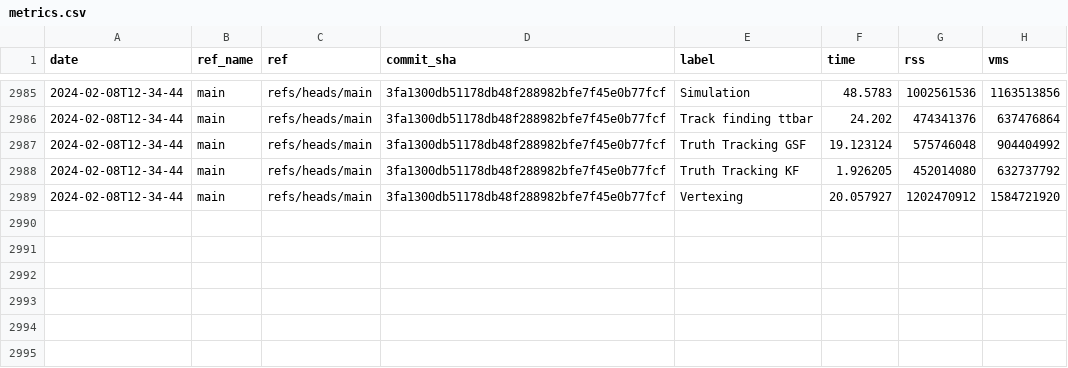
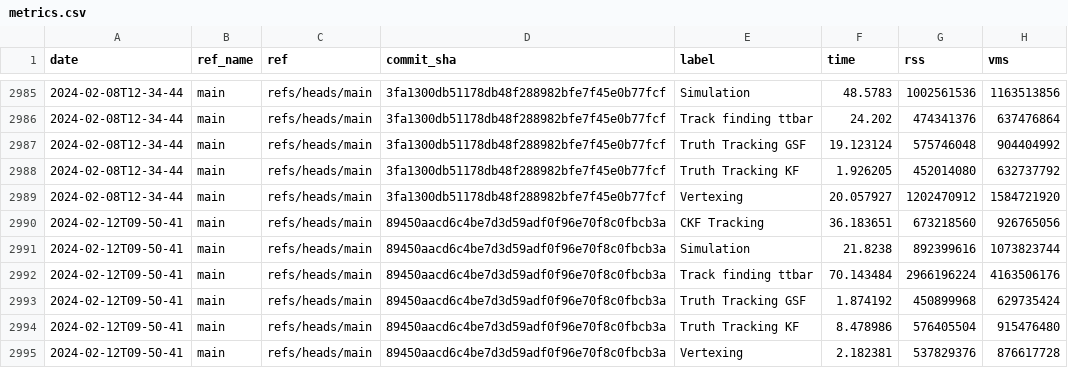
Before and after one commit to acts-project/runtime_metrics, a CSV file: metrics.csv, drawn as a sheet; only a part is shown, gaps mark what is left out.

```diff
--- a/metrics.csv
+++ b/metrics.csv
@@ -2989 +2989,7 @@ date,ref_name,ref,commit_sha,label,time,rss,vms
 2024-02-08T12-34-44,main,refs/heads/main,3fa1300db51178db48f288982bfe7f45e0b77fcf,Vertexing,20.057927,1202470912,1584721920
+2024-02-12T09-50-41,main,refs/heads/main,89450aacd6c4be7d3d59adf0f96e70f8c0fbcb3a,CKF Tracking,36.183651,673218560,926765056
+2024-02-12T09-50-41,main,refs/heads/main,89450aacd6c4be7d3d59adf0f96e70f8c0fbcb3a,Simulation,21.8238,892399616,1073823744
+2024-02-12T09-50-41,main,refs/heads/main,89450aacd6c4be7d3d59adf0f96e70f8c0fbcb3a,Track finding ttbar,70.143484,2966196224,4163506176
+2024-02-12T09-50-41,main,refs/heads/main,89450aacd6c4be7d3d59adf0f96e70f8c0fbcb3a,Truth Tracking GSF,1.874192,450899968,629735424
+2024-02-12T09-50-41,main,refs/heads/main,89450aacd6c4be7d3d59adf0f96e70f8c0fbcb3a,Truth Tracking KF,8.478986,576405504,915476480
+2024-02-12T09-50-41,main,refs/heads/main,89450aacd6c4be7d3d59adf0f96e70f8c0fbcb3a,Vertexing,2.182381,537829376,876617728
```
